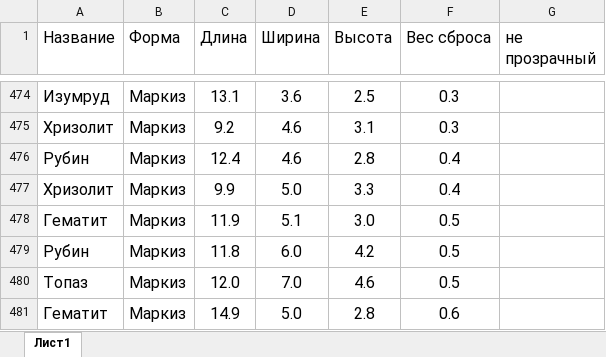
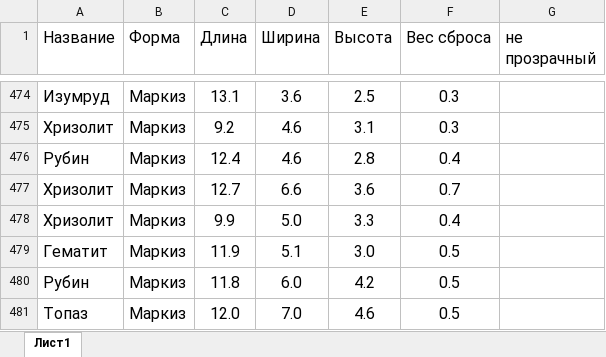
Before and after one commit to Aziz13131313/neocheck, an Excel workbook: таблица новая123.xlsx, sheet Лист1, drawn as a sheet; only a part is shown, gaps mark what is left out; the shorter side is filled out with more unchanged rows; values as stored, in another font and other column widths than the file's, no borders; the diff covers the shown part only; the diff names each change by its address in the sheet, - before the commit and + after, or states it on an @@ line.

```diff
--- a/таблица новая123.xlsx (sheet Лист1)
+++ b/таблица новая123.xlsx (sheet Лист1)
+row 477: Хризолит | Маркиз | 12.7 | 6.6 | 3.6 | 0.7
```
Also changed, not shown: 92 added rows, 5 removed rows and 1 edited cell elsewhere in this sheet.
